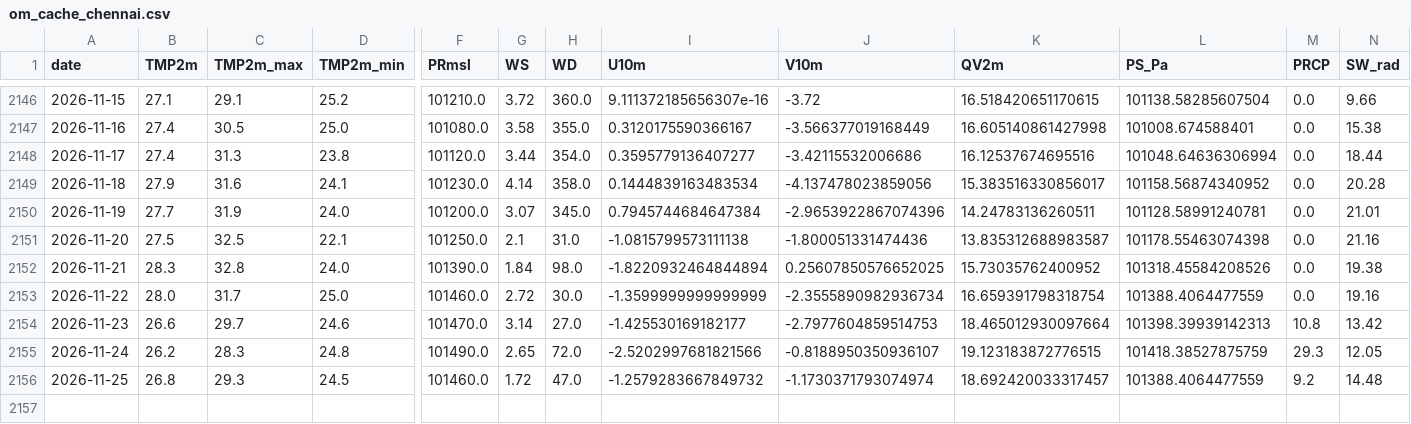
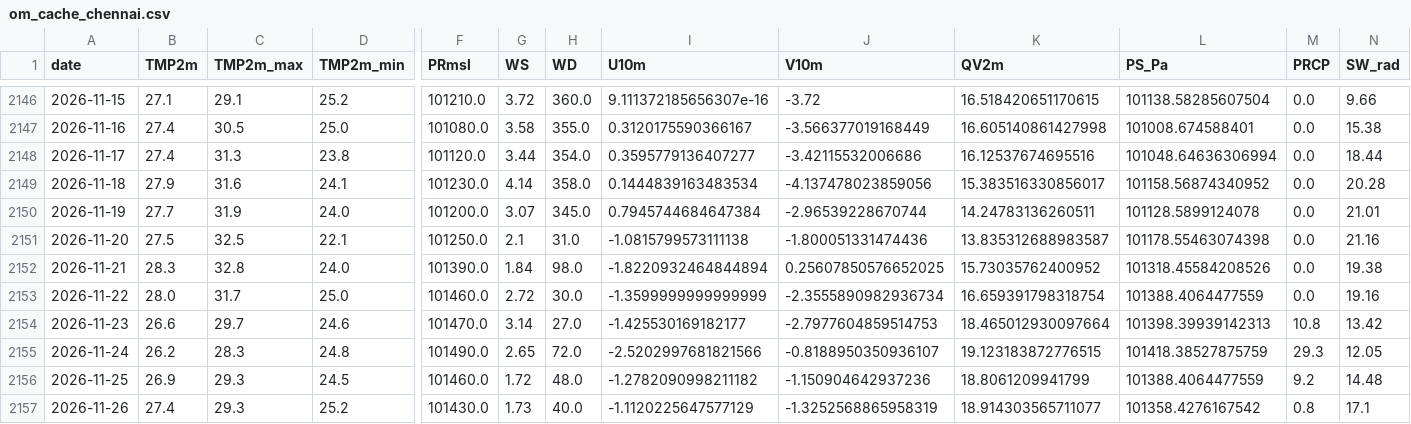
Before and after one commit to souravk03/openmeteo-live-forecast-v2, a CSV file: data/om/Chennai/om_cache_chennai.csv, drawn as a sheet; only a part is shown, gaps mark what is left out; rows hold the shown columns only; the diff names each change by its address in the sheet, - before the commit and + after, or states it on an @@ line.

Commit message:
[Chennai] om_cache_chennai.csv 2026-11-26

```diff
--- a/data/om/Chennai/om_cache_chennai.csv
+++ b/data/om/Chennai/om_cache_chennai.csv
-J2150 (V10m): -2.9653922867074396
+J2150 (V10m): -2.96539228670744
-L2150 (PS_Pa): 101128.58991240781
+L2150 (PS_Pa): 101128.5899124078
-B2156 (TMP2m): 26.8
+B2156 (TMP2m): 26.9
-H2156 (WD): 47.0
+H2156 (WD): 48.0
-I2156 (U10m): -1.2579283667849732
+I2156 (U10m): -1.2782090998211182
-J2156 (V10m): -1.1730371793074974
+J2156 (V10m): -1.150904642937236
-K2156 (QV2m): 18.692420033317457
+K2156 (QV2m): 18.8061209941799
+row 2157: 2026-11-26 | 27.4 | 29.3 | 25.2 | 101430.0 | 1.73 | 40.0 | -1.1120225647577129 | -1.3252568865958319 | 18.914303565711077 | 101358.4276167542 | 0.8 | 17.1
```
